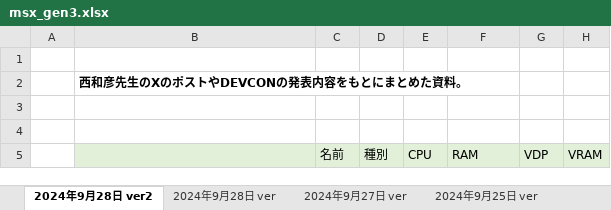
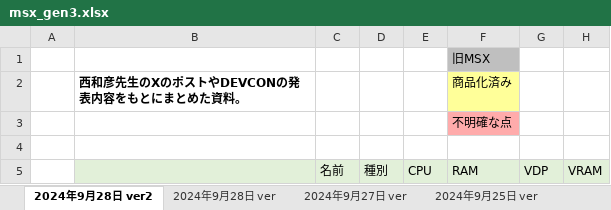
Before and after one commit to hra1129/hra1129.github.io, an Excel workbook: msx3gen/files/msx_gen3.xlsx, sheet 2024年9月28日 ver2, drawn as a sheet; only a part is shown; values as stored, in another font and other column widths than the file's, no borders; the diff names each change by its address in the sheet, - before the commit and + after, or states it on an @@ line.

Commit message:
Updated

```diff
--- a/msx3gen/files/msx_gen3.xlsx (sheet 2024年9月28日 ver2)
+++ b/msx3gen/files/msx_gen3.xlsx (sheet 2024年9月28日 ver2)
-F1 (RAM): (empty)
+F1 (RAM): 旧MSX
-F1 fill: none
+F1 fill: #BFBFBF
-F2 (RAM): (empty)
+F2 (RAM): 商品化済み
-F2 fill: none
+F2 fill: #FFFF99
-F3 (RAM): (empty)
+F3 (RAM): 不明確な点
-F3 fill: none
+F3 fill: #FFABAB
```
